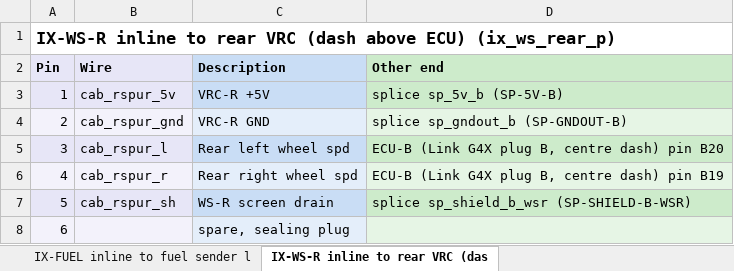
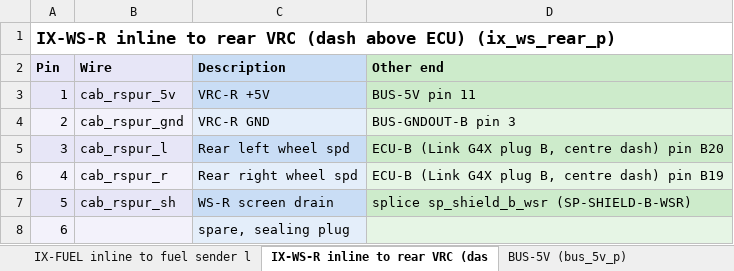
Before and after one commit to living-relation/st185-link-ecu-config, an Excel workbook: docs/harness/wirelist/ECU-cabin-pinouts.xlsx, sheet IX-WS-R inline to rear VRC (das, drawn as a sheet; values as stored, in another font and other column widths than the file's, no borders; the diff names each change by its address in the sheet, - before the commit and + after, or states it on an @@ line.

Commit message:
WIP: ECU splice point (4 bussed DT plugs), ECU ground alone to the NEG bar, CAN-node grounds to the NEG bar

```diff
--- a/docs/harness/wirelist/ECU-cabin-pinouts.xlsx (sheet IX-WS-R inline to rear VRC (das)
+++ b/docs/harness/wirelist/ECU-cabin-pinouts.xlsx (sheet IX-WS-R inline to rear VRC (das)
+sheet tab: BUS-5V (bus_5v_p)
-D3 (Other end): splice sp_5v_b (SP-5V-B)
+D3 (Other end): BUS-5V pin 11
-D4 (Other end): splice sp_gndout_b (SP-GNDOUT-B)
+D4 (Other end): BUS-GNDOUT-B pin 3
```
Also changed, not shown: sheet BULKHEAD (bh_fw), sheet PEDAL (aps), sheet ECU-A (ecu_a), sheet ECU-B (Link G4X plug B, centre, sheet FRONT WS INLINE (ix_ws_front_p), sheet IX-FUEL inline to fuel sender l, other sheet tabs, docs/harness/wirelist/CAN-wirelist.xlsx, docs/harness/wirelist/CSB3-wirelist.xlsx, 33 other files.
